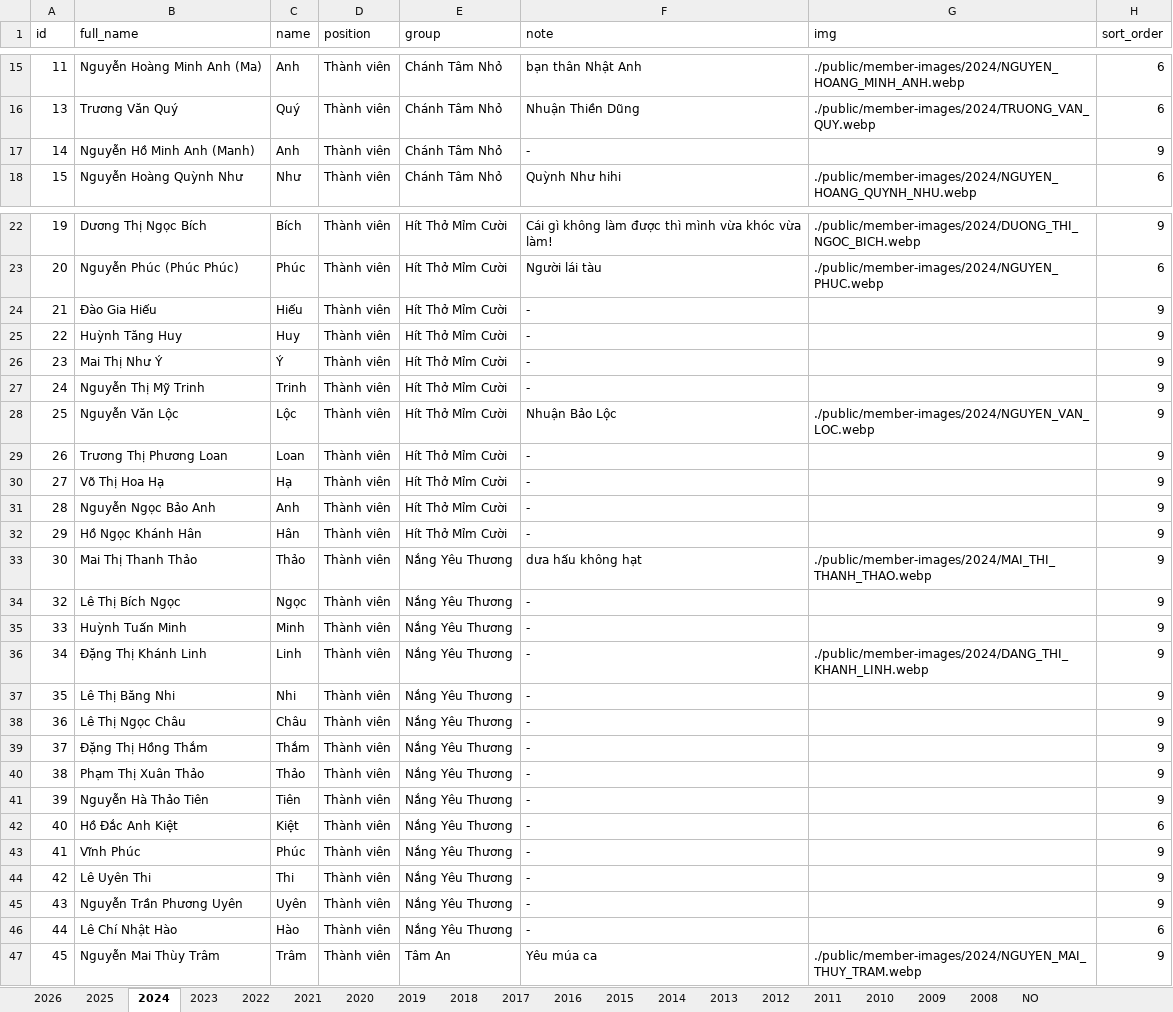
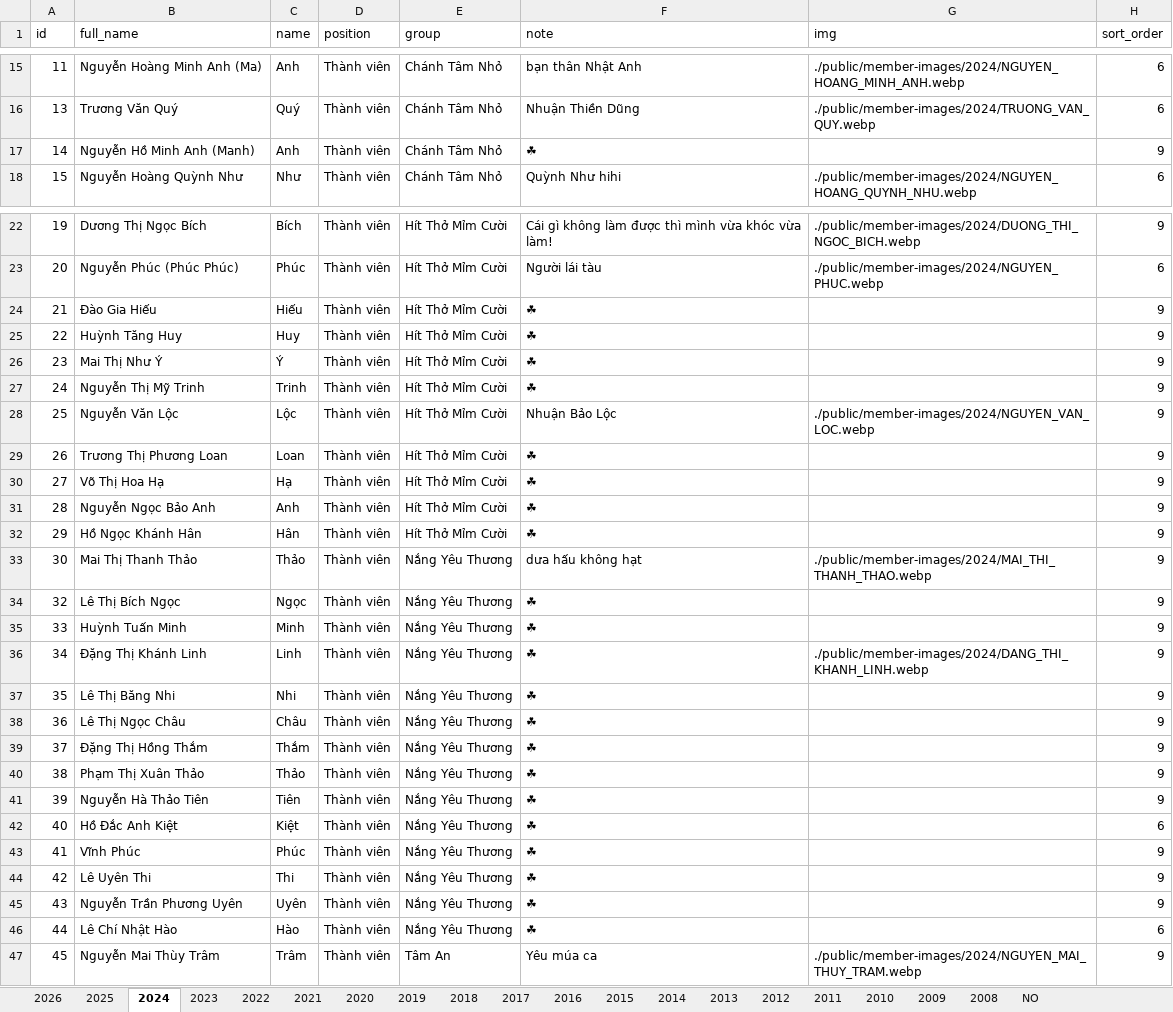
Before and after one commit to bantruyenthongchanhtam/hoc-chung-chanh-tam, an Excel workbook: public/data.xlsx, sheet 2024, drawn as a sheet; only a part is shown, gaps mark what is left out; values as stored, in another font and other column widths than the file's, no borders; charts and pictures not drawn; the diff covers the shown part only; the diff names each change by its address in the sheet, - before the commit and + after, or states it on an @@ line.

```diff
--- a/public/data.xlsx (sheet 2024)
+++ b/public/data.xlsx (sheet 2024)
-F17 (note): -
+F17 (note): ☘
-F24:F27 (note): -
+F24:F27 (note): ☘
-F29:F32 (note): -
+F29:F32 (note): ☘
-F34:F46 (note): -
+F34:F46 (note): ☘
```
Also changed, not shown: 18 edited cells elsewhere in this sheet, sheet 2026, 10 other files.
